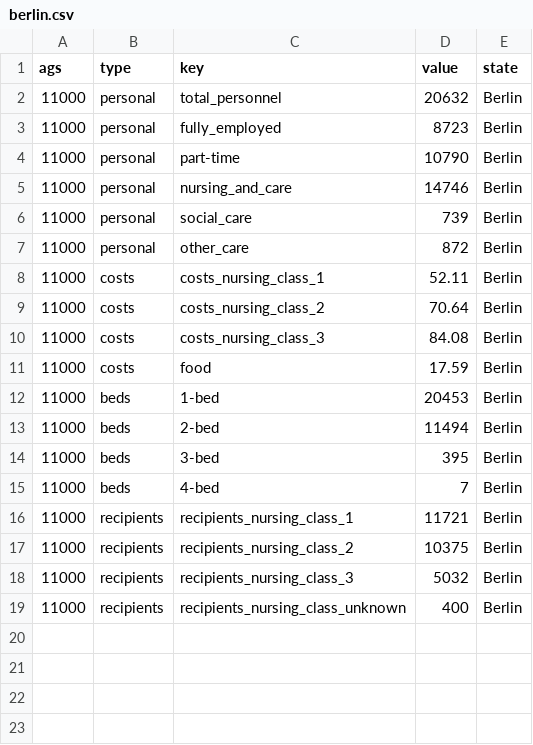
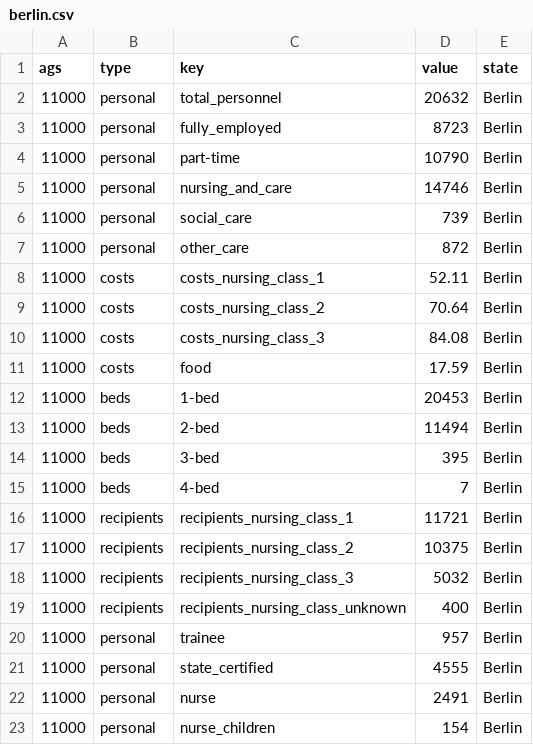
Before and after one commit to correctiv/pflege-notebook, a CSV file: states/csvs/berlin.csv, drawn as a sheet.

```diff
--- a/states/csvs/berlin.csv
+++ b/states/csvs/berlin.csv
@@ -19 +19,5 @@ ags,type,key,value,state
 11000,recipients,recipients_nursing_class_unknown,400,Berlin
+11000,personal,trainee,957,Berlin
+11000,personal,state_certified,4555,Berlin
+11000,personal,nurse,2491,Berlin
+11000,personal,nurse_children,154,Berlin
```
Also changed, not shown: states/csvs/brandenburg.csv, states/csvs/bremen.csv, 4 other files.
